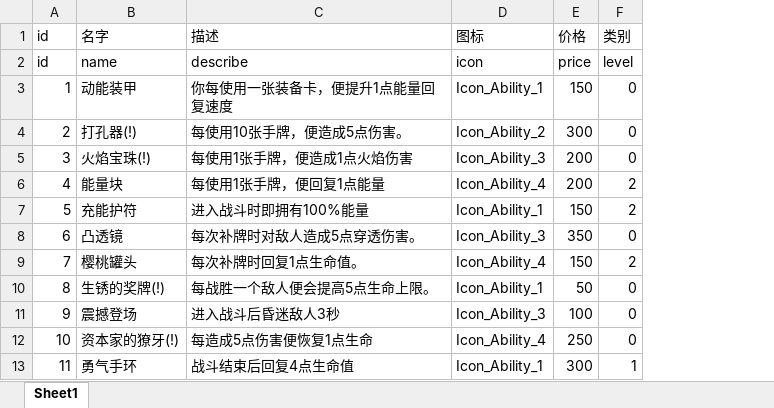
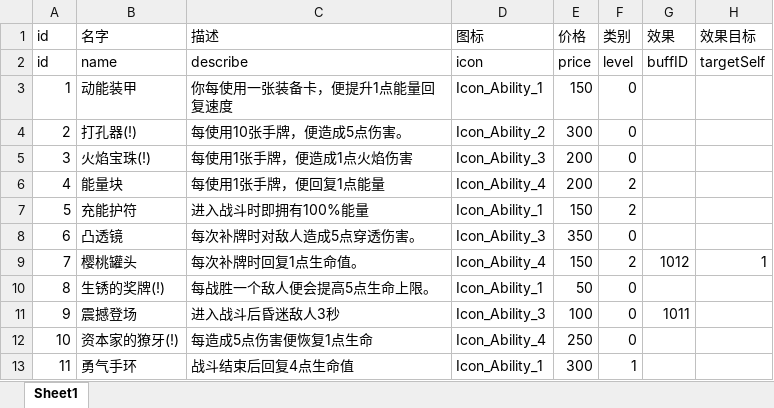
Before and after one commit to heizmoon/MagicPlay, an Excel workbook: Client/Assets/Data/Ability.xlsx, sheet Sheet1, drawn as a sheet; values as stored, in another font and other column widths than the file's, no borders; the diff names each change by its address in the sheet, - before the commit and + after, or states it on an @@ line.

```diff
--- a/Client/Assets/Data/Ability.xlsx (sheet Sheet1)
+++ b/Client/Assets/Data/Ability.xlsx (sheet Sheet1)
+column G (效果), rows 2-11: buffID |  |  |  |  |  |  | 1012 |  | 1011
+column H (效果目标), rows 2-9: targetSelf |  |  |  |  |  |  | 1
```
Also changed, not shown: Client/Assets/Data/Character.xlsx, Client/Assets/Data/Skill.xlsx, 12 other files.
